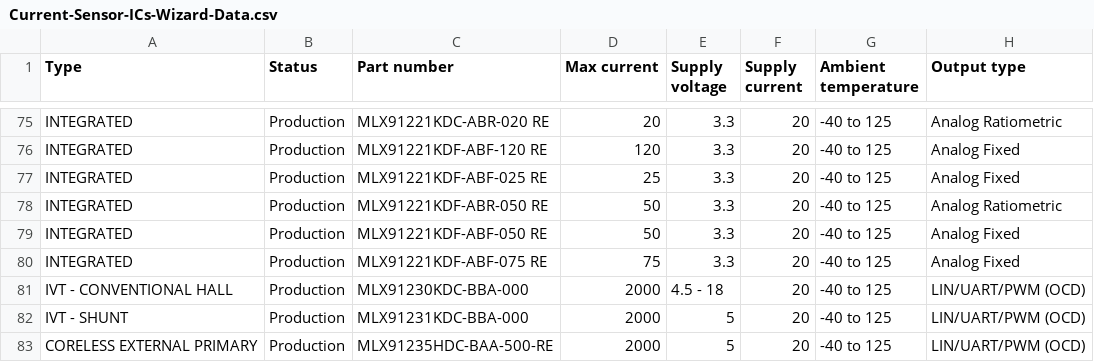
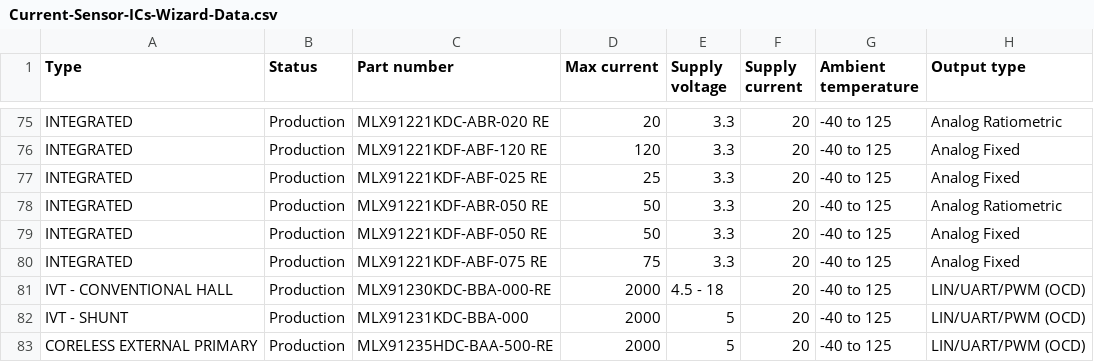
Before and after one commit to MelexisBC/Wizard--Current-Sensor-ICs-Data, a CSV file: Current-Sensor-ICs-Wizard-Data.csv, drawn as a sheet; only a part is shown, gaps mark what is left out; the diff names each change by its address in the sheet, - before the commit and + after, or states it on an @@ line.

Commit message:
Wizard - Current sensor ICs - Google sheet updated

```diff
--- a/Current-Sensor-ICs-Wizard-Data.csv
+++ b/Current-Sensor-ICs-Wizard-Data.csv
-C81 (Part number): MLX91230KDC-BBA-000
+C81 (Part number): MLX91230KDC-BBA-000-RE
```
